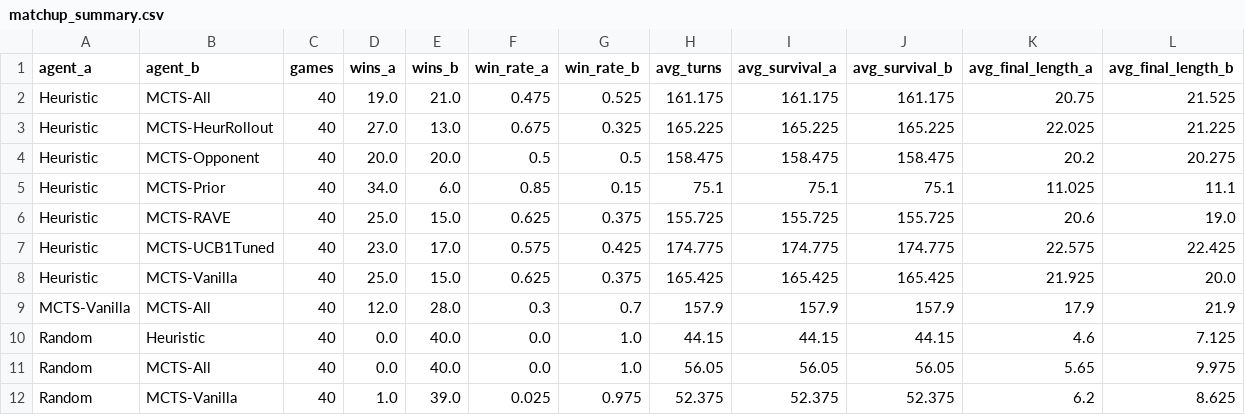
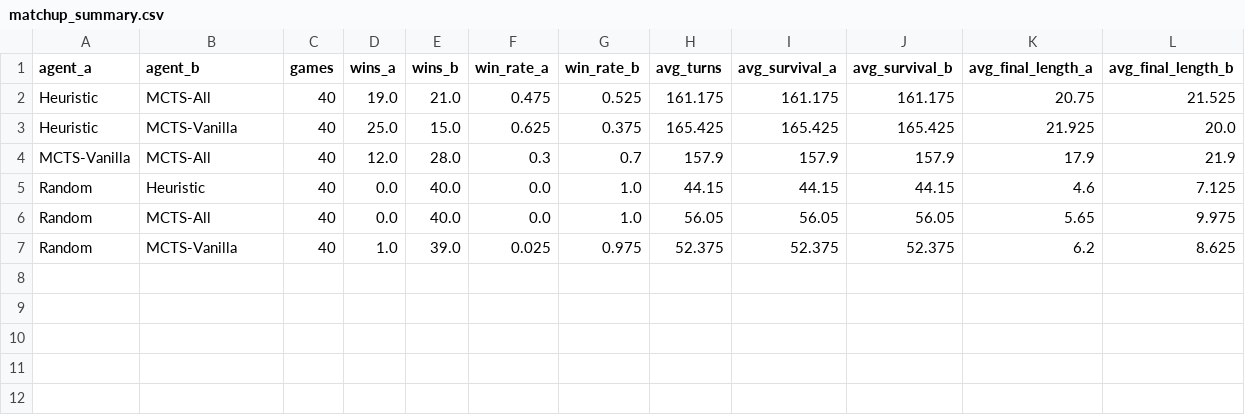
Before and after one commit to onLuc/battle_snakes_mgai, a CSV file: starter-snake-python-claude/results/tournament/matchup_summary.csv, drawn as a sheet.

Commit message:
New results and plots added

```diff
--- a/starter-snake-python-claude/results/tournament/matchup_summary.csv
+++ b/starter-snake-python-claude/results/tournament/matchup_summary.csv
@@ -2,7 +2,2 @@ agent_a,agent_b,games,wins_a,wins_b,win_rate_a,win_rate_b,avg_turns,avg_survival
 Heuristic,MCTS-All,40,19.0,21.0,0.475,0.525,161.175,161.175,161.175,20.75,21.525
-Heuristic,MCTS-HeurRollout,40,27.0,13.0,0.675,0.325,165.225,165.225,165.225,22.025,21.225
-Heuristic,MCTS-Opponent,40,20.0,20.0,0.5,0.5,158.475,158.475,158.475,20.2,20.275
-Heuristic,MCTS-Prior,40,34.0,6.0,0.85,0.15,75.1,75.1,75.1,11.025,11.1
-Heuristic,MCTS-RAVE,40,25.0,15.0,0.625,0.375,155.725,155.725,155.725,20.6,19.0
-Heuristic,MCTS-UCB1Tuned,40,23.0,17.0,0.575,0.425,174.775,174.775,174.775,22.575,22.425
 Heuristic,MCTS-Vanilla,40,25.0,15.0,0.625,0.375,165.425,165.425,165.425,21.925,20.0
```
Also changed, not shown: starter-snake-python-claude/results/tournament/ratings.csv, 13 other files.
